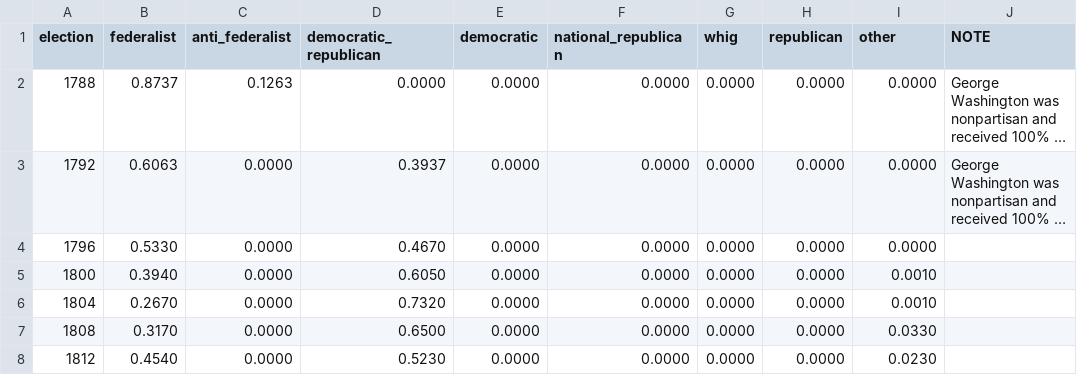
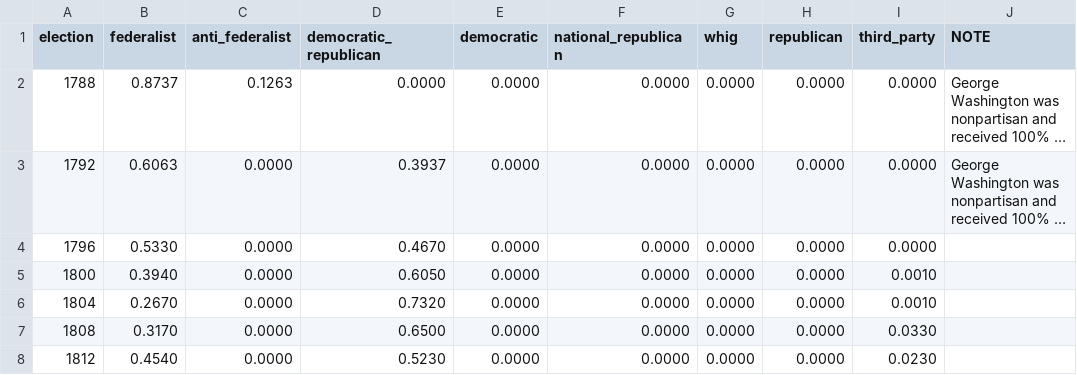
Before and after one commit to christokita/us-party-system-clustering, a CSV file: data/national_election_history.csv, drawn as a sheet; only a part is shown; long unchanged cells end in …; the diff names each change by its address in the sheet, - before the commit and + after, or states it on an @@ line.

Commit message:
Update national_election_history.csv

```diff
--- a/data/national_election_history.csv
+++ b/data/national_election_history.csv
-I1: other
+I1: third_party
```
